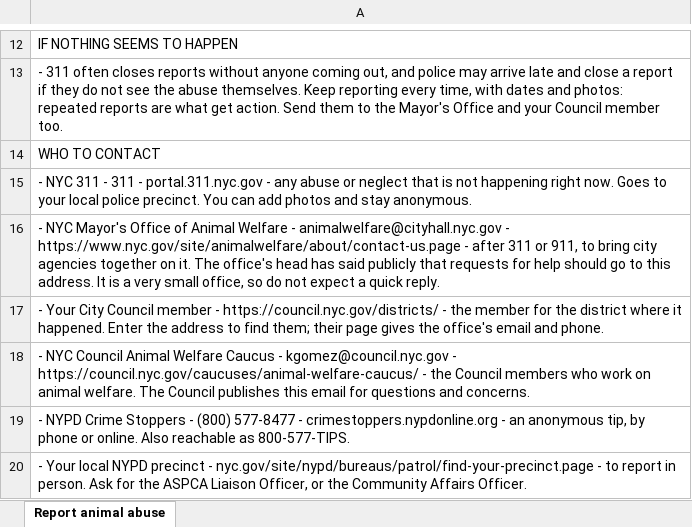
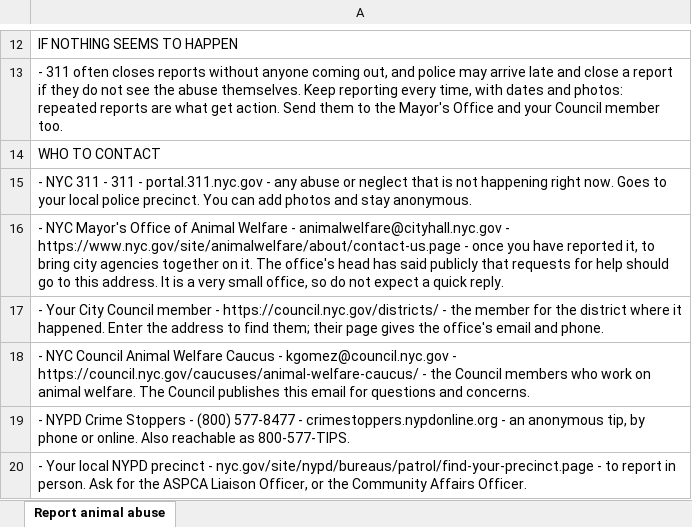
Before and after one commit to btaylor62000-spec/nyc-animal-rescue, an Excel workbook: research/NYC_Animal_Abuse_Reporting.xlsx, sheet Report animal abuse, drawn as a sheet; only a part is shown, gaps mark what is left out; values as stored, in another font and other column widths than the file's, no borders; the diff names each change by its address in the sheet, - before the commit and + after, or states it on an @@ line.

```diff
--- a/research/NYC_Animal_Abuse_Reporting.xlsx (sheet Report animal abuse)
+++ b/research/NYC_Animal_Abuse_Reporting.xlsx (sheet Report animal abuse)
-A16: …https://www.nyc.gov/site/animalwelfare/about/contact-us.page - after 311 or 911, to bring…
+A16: …https://www.nyc.gov/site/animalwelfare/about/contact-us.page - once you have reported it, to bring…
```
Also changed, not shown: 5 other files.
